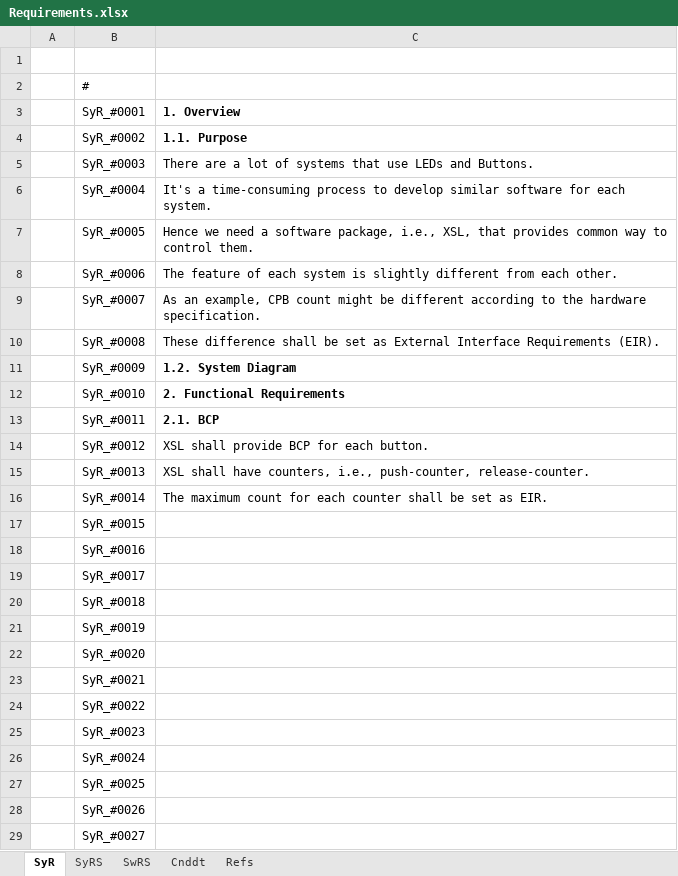
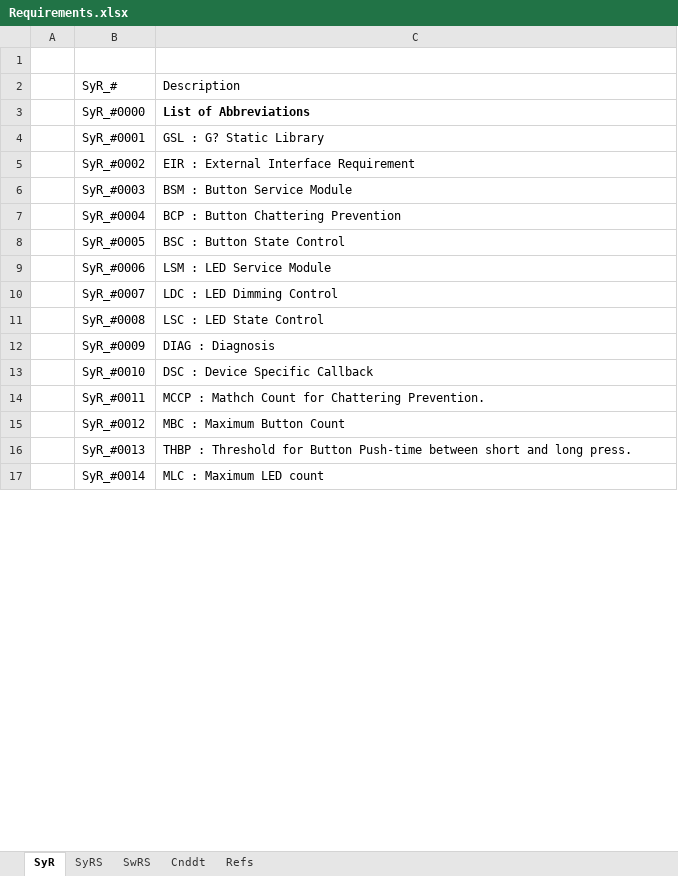
Before and after one commit to gtuja/GSL, an Excel workbook: Document/Requirements.xlsx, sheet SyR, drawn as a sheet; only a part is shown; values as stored, in another font and other column widths than the file's, no borders; charts and pictures not drawn; removed rows and columns are numbered as before the commit, all else as after; the diff covers the shown part only; the diff names each change by its address in the sheet, - before the commit and + after, or states it on an @@ line.

Commit message:
[main][GSL] Update Design / Requirements.

```diff
--- a/Document/Requirements.xlsx (sheet SyR)
+++ b/Document/Requirements.xlsx (sheet SyR)
-row 2:  | #
+row 2:  | SyR_# | Description
+row 3:  | SyR_#0000 | List of Abbreviations
-C4: 1. Overview
+C4: GSL : G? Static Library
-C4:C5 bold: on
+C4:C5 bold: off
-C5: 1.1. Purpose
+C5: EIR : External Interface Requirement
-C6: There are a lot of systems that use LEDs and Buttons.
+C6: BSM : Button Service Module
-C7: It's a time-consuming process to develop similar software for each system.
+C7: BCP : Button Chattering Prevention
-C8: Hence we need a software package, i.e., XSL, that provides common way to control them.
+C8: BSC : Button State Control
-C9: The feature of each system is slightly different from each other.
+C9: LSM : LED Service Module
-C10: As an example, CPB count might be different according to the hardware specification.
+C10: LDC : LED Dimming Control
-C11: These difference shall be set as External Interface Requirements (EIR).
+C11: LSC : LED State Control
-C12: 1.2. System Diagram
+C12: DIAG : Diagnosis
-C12:C14 bold: on
+C12:C14 bold: off
-C13: 2. Functional Requirements
+C13: DSC : Device Specific Callback
-C14: 2.1. BCP
+C14: MCCP : Mathch Count for Chattering Prevention.
-C15: XSL shall provide BCP for each button.
+C15: MBC : Maximum Button Count
-C16: XSL shall have counters, i.e., push-counter, release-counter.
+C16: THBP : Threshold for Button Push-time between short and long press.
-C17: The maximum count for each counter shall be set as EIR.
+C17: MLC : Maximum LED count
-row 17:  | SyR_#0015
-row 18:  | SyR_#0016
-row 19:  | SyR_#0017
-row 20:  | SyR_#0018
-row 21:  | SyR_#0019
-row 22:  | SyR_#0020
-row 23:  | SyR_#0021
-row 24:  | SyR_#0022
-row 25:  | SyR_#0023
-row 26:  | SyR_#0024
-row 27:  | SyR_#0025
-row 28:  | SyR_#0026
-row 29:  | SyR_#0027
```
Also changed, not shown: 810 removed rows and 89 edited cells elsewhere in this sheet, sheet SyRS, sheet Cnddt, sheet Refs, charts or pictures, 1 other file.
